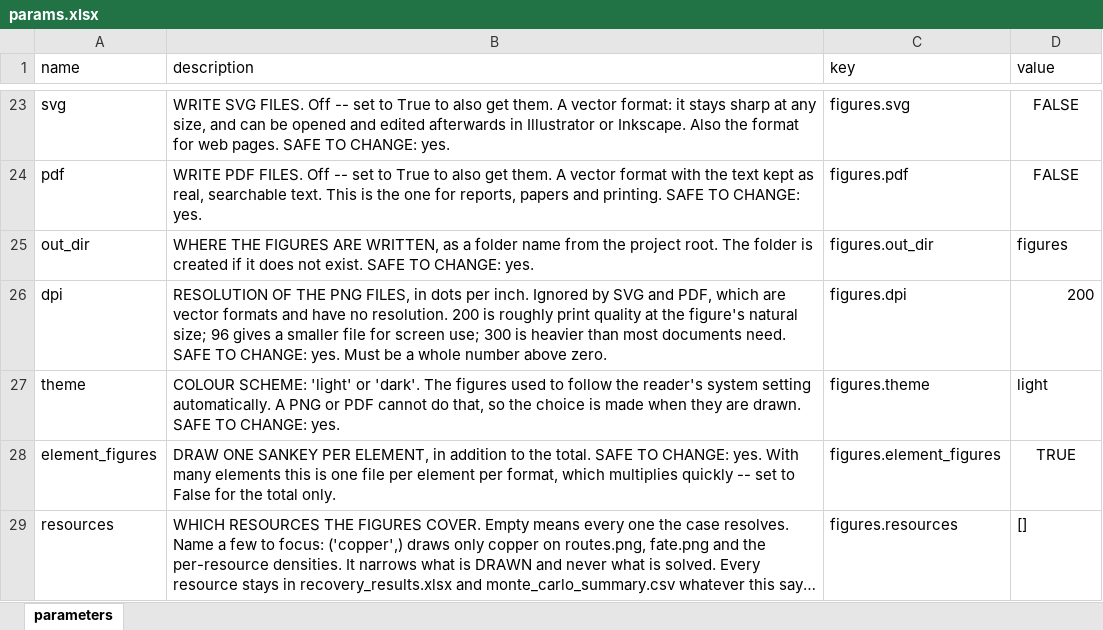
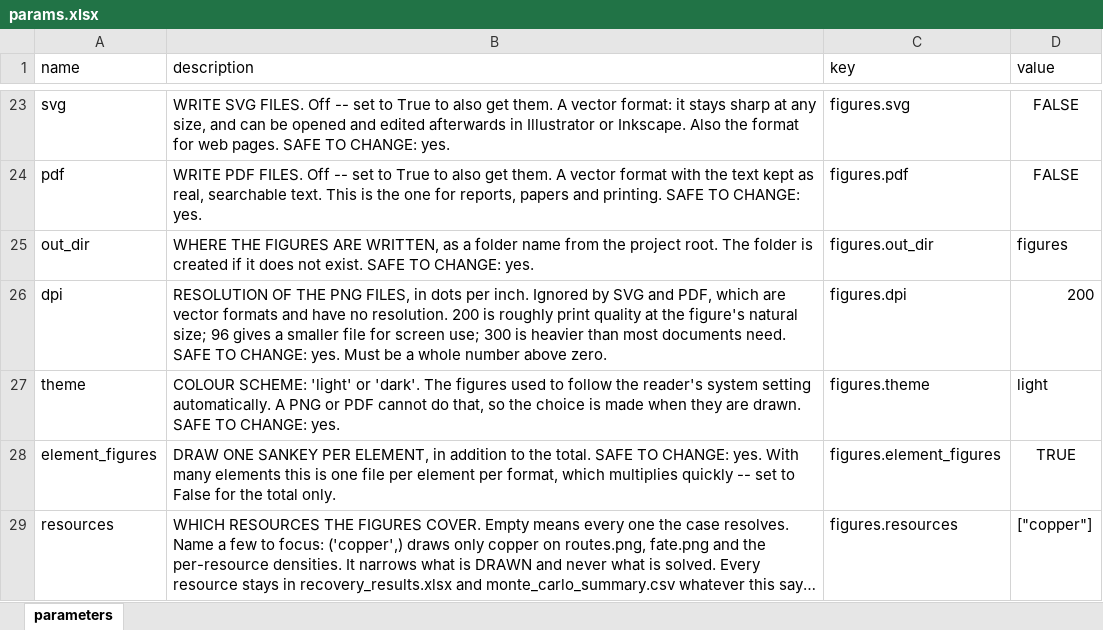
Before and after one commit to MattRoess/RAWCLICRecoveryModel, an Excel workbook: params.xlsx, sheet parameters, drawn as a sheet; only a part is shown, gaps mark what is left out; long unchanged cells end in …; values as stored, in another font and other column widths than the file's, no borders; the diff names each change by its address in the sheet, - before the commit and + after, or states it on an @@ line.

```diff
--- a/params.xlsx (sheet parameters)
+++ b/params.xlsx (sheet parameters)
-D29 (value): []
+D29 (value): ["copper"]
```
Also changed, not shown: 6 other files.
